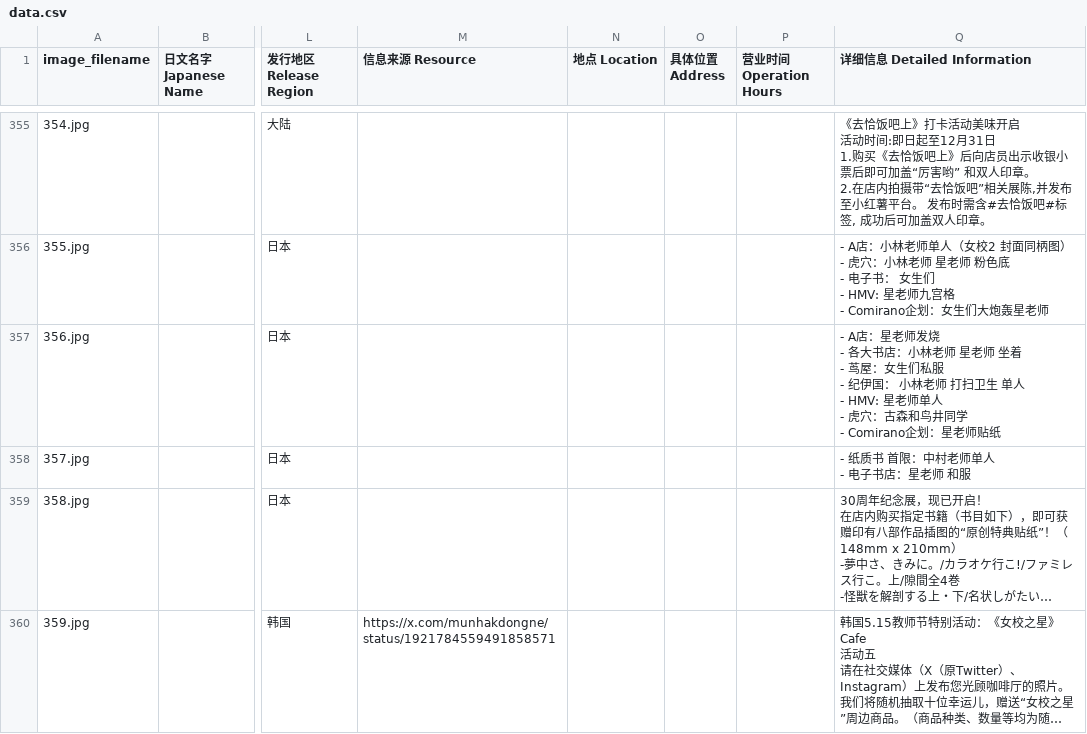
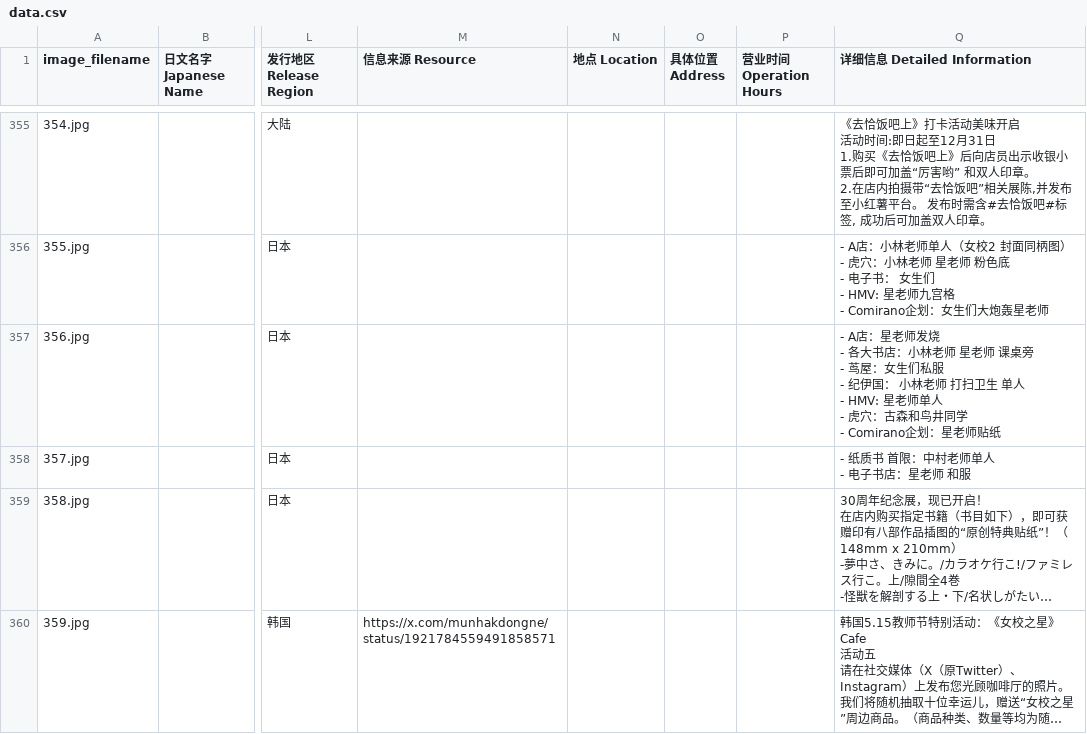
Before and after one commit to DaikonJade/HSS-IKO, a CSV file: data.csv, drawn as a sheet; only a part is shown, gaps mark what is left out; long unchanged cells end in …; ↵ is a line break in a cell; the diff covers the shown part only; the diff names each change by its address in the sheet, - before the commit and + after, or states it on an @@ line.

```diff
--- a/data.csv
+++ b/data.csv
-Q357 (详细信息 Detailed Information): …星老师 坐着 ↵ - 茑屋…
+Q357 (详细信息 Detailed Information): …星老师 课桌旁 ↵ - 茑屋…
```
Also changed, not shown: 5 added rows and 51 edited cells elsewhere in this file.
